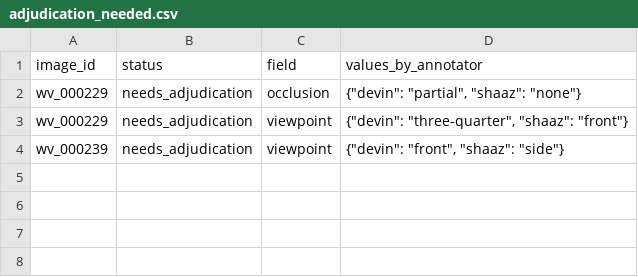
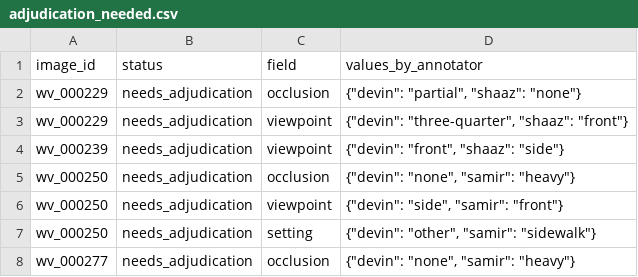
Before and after one commit to Mi3-Lab/MAID, a CSV file: derived/adjudication_needed.csv, drawn as a sheet; the diff names each change by its address in the sheet, - before the commit and + after, or states it on an @@ line.

```diff
--- a/derived/adjudication_needed.csv
+++ b/derived/adjudication_needed.csv
+row 5: wv_000250 | needs_adjudication | occlusion | {"devin": "none", "samir": "heavy"}
+row 6: wv_000250 | needs_adjudication | viewpoint | {"devin": "side", "samir": "front"}
+row 7: wv_000250 | needs_adjudication | setting | {"devin": "other", "samir": "sidewalk"}
+row 8: wv_000277 | needs_adjudication | occlusion | {"devin": "none", "samir": "heavy"}
```
Also changed, not shown: derived/labels.csv, derived/per_annotator_labels.csv, 4 other files.
